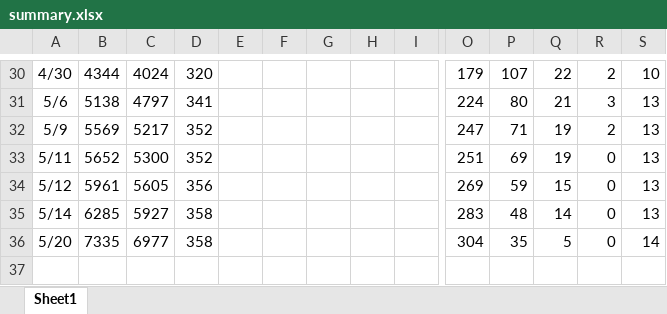
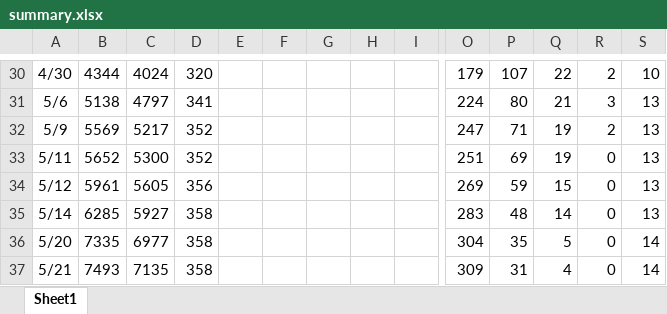
Before and after one commit to stop-covid19-kyoto/covid19kyoto-scraping, an Excel workbook: summary.xlsx, sheet Sheet1, drawn as a sheet; only a part is shown, gaps mark what is left out; values as stored, in another font and other column widths than the file's, no borders; charts and pictures not drawn; rows hold the shown columns only; the diff names each change by its address in the sheet, - before the commit and + after, or states it on an @@ line.

```diff
--- a/summary.xlsx (sheet Sheet1)
+++ b/summary.xlsx (sheet Sheet1)
+row 37: 5/21 | 7493 | 7135 | 358 |  |  |  |  |  | 309 | 31 | 4 | 0 | 14
```
Also changed, not shown: 3 other files.
